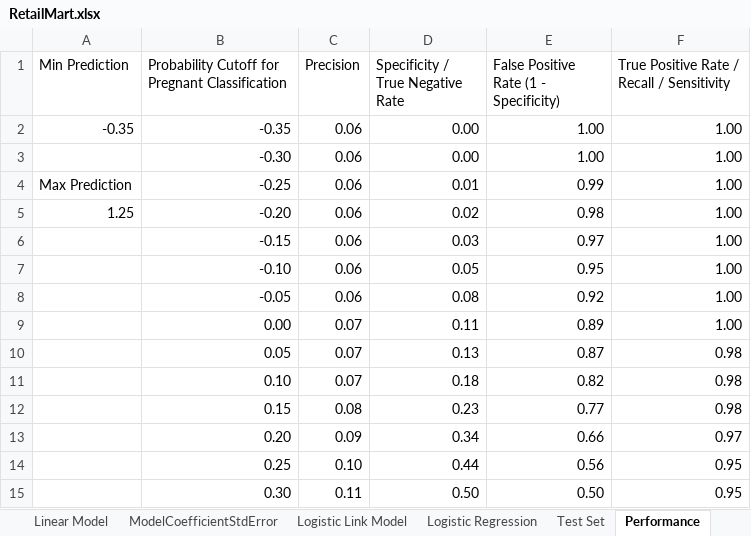
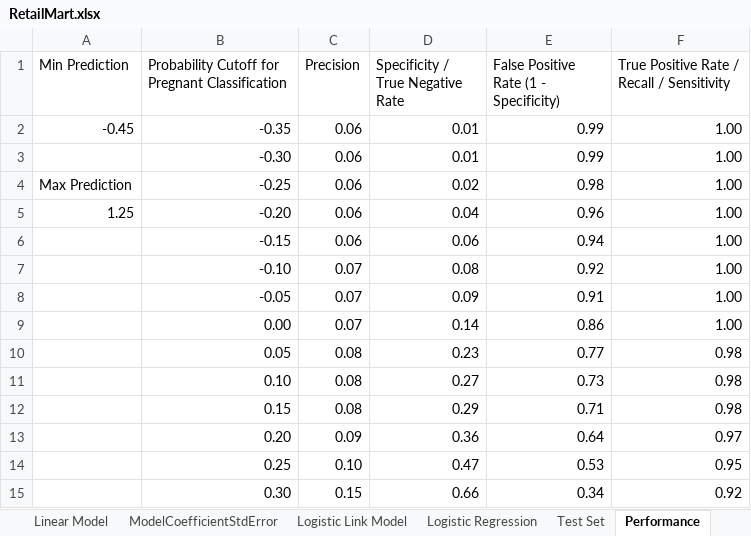
Before and after one commit to S-Bilic/GeneticAlgo, an Excel workbook: GeneticAlgo/data/RetailMart.xlsx, sheet Performance, drawn as a sheet; only a part is shown; values as stored, in another font and other column widths than the file's, no borders; charts and pictures not drawn; the diff covers the shown part only; the diff names each change by its address in the sheet, - before the commit and + after, or states it on an @@ line.

```diff
--- a/GeneticAlgo/data/RetailMart.xlsx (sheet Performance)
+++ b/GeneticAlgo/data/RetailMart.xlsx (sheet Performance)
-A2 (Min Prediction): -0.35
+A2 (Min Prediction): -0.45
-D2:D3 (Specificity / True Negative Rate): 0.00
+D2:D3 (Specificity / True Negative Rate): 0.01
-E2:E3: 1.00
+E2:E3: 0.99
-D4 (Specificity / True Negative Rate): 0.01
+D4 (Specificity / True Negative Rate): 0.02
-E4: 0.99
+E4: 0.98
-D5 (Specificity / True Negative Rate): 0.02
+D5 (Specificity / True Negative Rate): 0.04
-E5: 0.98
+E5: 0.96
-D6 (Specificity / True Negative Rate): 0.03
+D6 (Specificity / True Negative Rate): 0.06
-E6: 0.97
+E6: 0.94
-C7:C8 (Precision): 0.06
+C7:C8 (Precision): 0.07
-D7 (Specificity / True Negative Rate): 0.05
+D7 (Specificity / True Negative Rate): 0.08
-E7: 0.95
+E7: 0.92
-D8 (Specificity / True Negative Rate): 0.08
+D8 (Specificity / True Negative Rate): 0.09
-E8: 0.92
+E8: 0.91
-D9 (Specificity / True Negative Rate): 0.11
+D9 (Specificity / True Negative Rate): 0.14
-E9: 0.89
+E9: 0.86
-C10:C11 (Precision): 0.07
+C10:C11 (Precision): 0.08
-D10 (Specificity / True Negative Rate): 0.13
+D10 (Specificity / True Negative Rate): 0.23
-E10: 0.87
+E10: 0.77
-D11 (Specificity / True Negative Rate): 0.18
+D11 (Specificity / True Negative Rate): 0.27
-E11: 0.82
+E11: 0.73
-D12 (Specificity / True Negative Rate): 0.23
+D12 (Specificity / True Negative Rate): 0.29
-E12: 0.77
+E12: 0.71
-D13 (Specificity / True Negative Rate): 0.34
+D13 (Specificity / True Negative Rate): 0.36
-E13: 0.66
+E13: 0.64
-D14 (Specificity / True Negative Rate): 0.44
+D14 (Specificity / True Negative Rate): 0.47
-E14: 0.56
+E14: 0.53
-C15 (Precision): 0.11
+C15 (Precision): 0.15
-D15 (Specificity / True Negative Rate): 0.50
+D15 (Specificity / True Negative Rate): 0.66
-E15: 0.50
+E15: 0.34
-F15: 0.95
+F15: 0.92
```
Also changed, not shown: 37 edited cells elsewhere in this sheet, sheet Linear Model, sheet Test Set, sheet ModelCoefficientStdError, charts or pictures, 1 other file.
